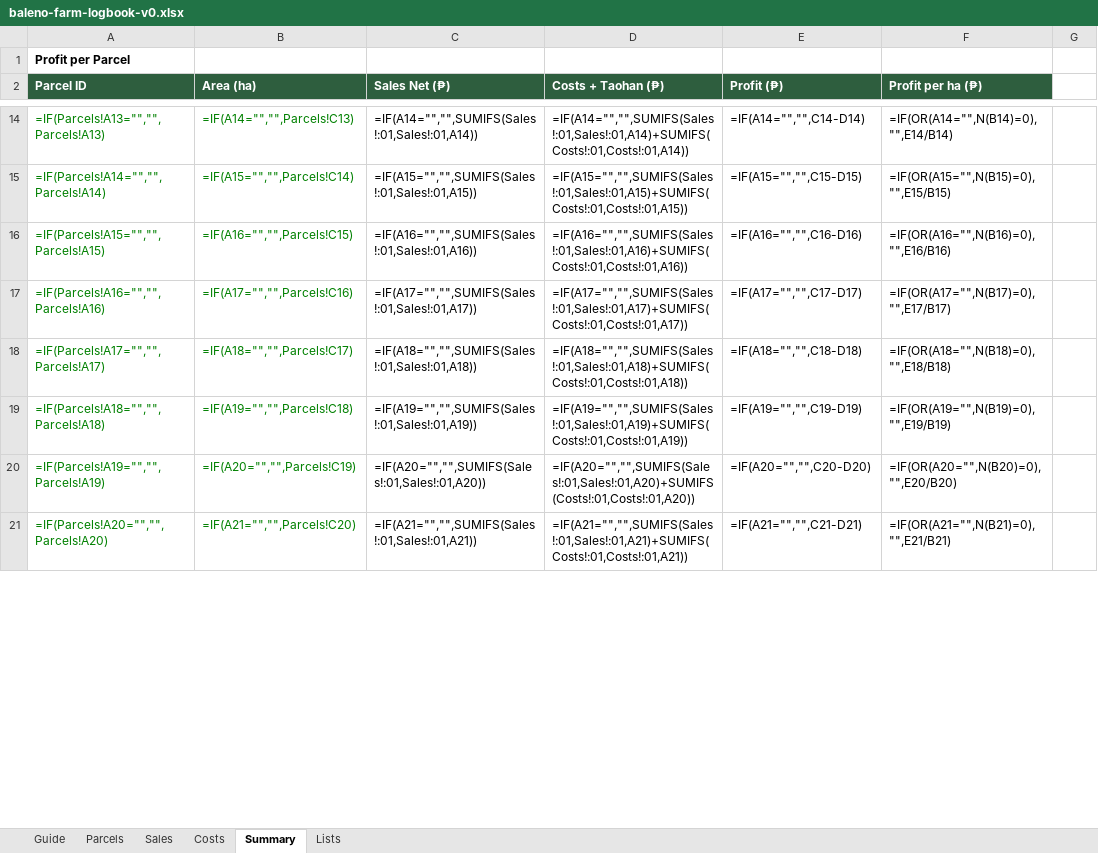
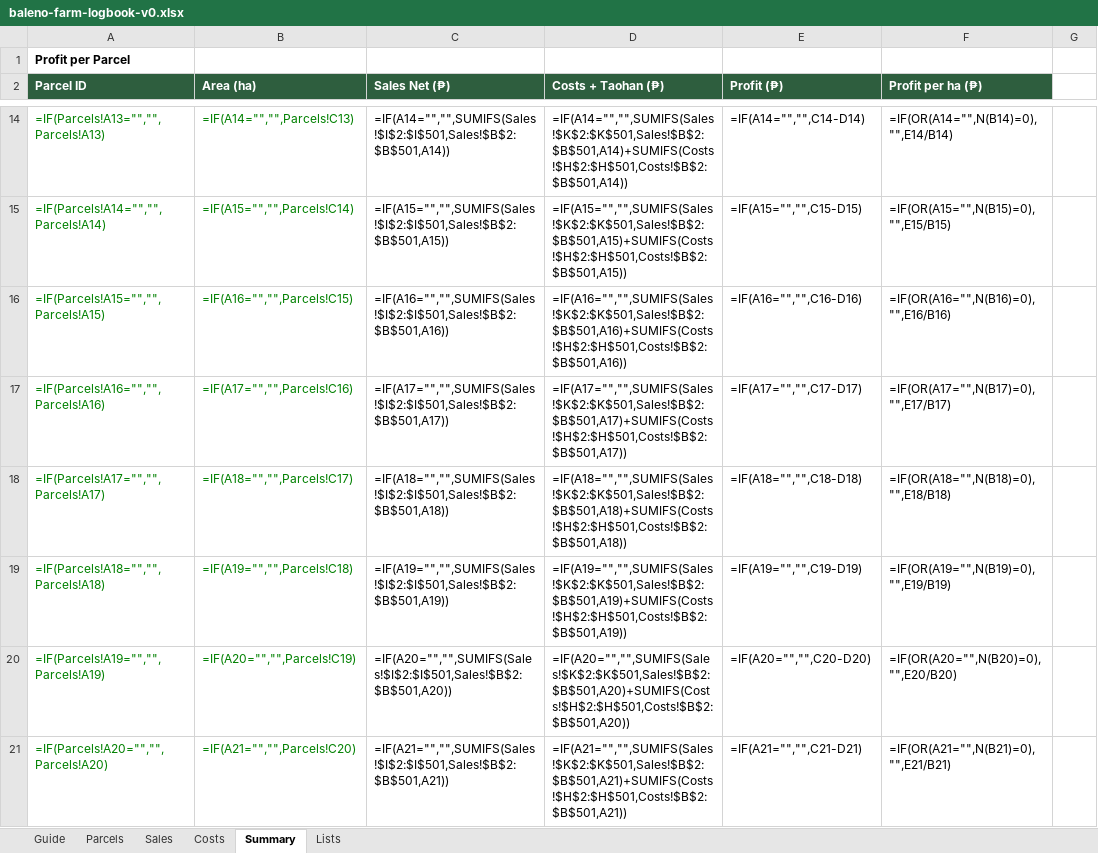
Before and after one commit to zendrix-hub/daloyaqua, an Excel workbook: tools/baleno-farm-logbook-v0.xlsx, sheet Summary, drawn as a sheet; only a part is shown, gaps mark what is left out; values as stored, in another font and other column widths than the file's, no borders; formulas without a stored value are shown as written; the diff covers the shown part only; the diff names each change by its address in the sheet, - before the commit and + after, or states it on an @@ line.

Commit message:
fix: repair logbook v0.1 Summary/Sales ranges and mark step 2 done

```diff
--- a/tools/baleno-farm-logbook-v0.xlsx (sheet Summary)
+++ b/tools/baleno-farm-logbook-v0.xlsx (sheet Summary)
-C14 (Sales Net (₱)): =IF(A14="","",SUMIFS(Sales!:01,Sales!:01,A14))
+C14 (Sales Net (₱)): =IF(A14="","",SUMIFS(Sales!$I$2:$I$501,Sales!$B$2:$B$501,A14))
-D14 (Costs + Taohan (₱)): =IF(A14="","",SUMIFS(Sales!:01,Sales!:01,A14)+SUMIFS(Costs!:01,Costs!:01,A14))
+D14 (Costs + Taohan (₱)): =IF(A14="","",SUMIFS(Sales!$K$2:$K$501,Sales!$B$2:$B$501,A14)+SUMIFS(Costs!$H$2:$H$501,Costs!$B$2:$B$501,A14))
-C15 (Sales Net (₱)): =IF(A15="","",SUMIFS(Sales!:01,Sales!:01,A15))
+C15 (Sales Net (₱)): =IF(A15="","",SUMIFS(Sales!$I$2:$I$501,Sales!$B$2:$B$501,A15))
-D15 (Costs + Taohan (₱)): =IF(A15="","",SUMIFS(Sales!:01,Sales!:01,A15)+SUMIFS(Costs!:01,Costs!:01,A15))
+D15 (Costs + Taohan (₱)): =IF(A15="","",SUMIFS(Sales!$K$2:$K$501,Sales!$B$2:$B$501,A15)+SUMIFS(Costs!$H$2:$H$501,Costs!$B$2:$B$501,A15))
-C16 (Sales Net (₱)): =IF(A16="","",SUMIFS(Sales!:01,Sales!:01,A16))
+C16 (Sales Net (₱)): =IF(A16="","",SUMIFS(Sales!$I$2:$I$501,Sales!$B$2:$B$501,A16))
-D16 (Costs + Taohan (₱)): =IF(A16="","",SUMIFS(Sales!:01,Sales!:01,A16)+SUMIFS(Costs!:01,Costs!:01,A16))
+D16 (Costs + Taohan (₱)): =IF(A16="","",SUMIFS(Sales!$K$2:$K$501,Sales!$B$2:$B$501,A16)+SUMIFS(Costs!$H$2:$H$501,Costs!$B$2:$B$501,A16))
-C17 (Sales Net (₱)): =IF(A17="","",SUMIFS(Sales!:01,Sales!:01,A17))
+C17 (Sales Net (₱)): =IF(A17="","",SUMIFS(Sales!$I$2:$I$501,Sales!$B$2:$B$501,A17))
-D17 (Costs + Taohan (₱)): =IF(A17="","",SUMIFS(Sales!:01,Sales!:01,A17)+SUMIFS(Costs!:01,Costs!:01,A17))
+D17 (Costs + Taohan (₱)): =IF(A17="","",SUMIFS(Sales!$K$2:$K$501,Sales!$B$2:$B$501,A17)+SUMIFS(Costs!$H$2:$H$501,Costs!$B$2:$B$501,A17))
-C18 (Sales Net (₱)): =IF(A18="","",SUMIFS(Sales!:01,Sales!:01,A18))
+C18 (Sales Net (₱)): =IF(A18="","",SUMIFS(Sales!$I$2:$I$501,Sales!$B$2:$B$501,A18))
-D18 (Costs + Taohan (₱)): =IF(A18="","",SUMIFS(Sales!:01,Sales!:01,A18)+SUMIFS(Costs!:01,Costs!:01,A18))
+D18 (Costs + Taohan (₱)): =IF(A18="","",SUMIFS(Sales!$K$2:$K$501,Sales!$B$2:$B$501,A18)+SUMIFS(Costs!$H$2:$H$501,Costs!$B$2:$B$501,A18))
-C19 (Sales Net (₱)): =IF(A19="","",SUMIFS(Sales!:01,Sales!:01,A19))
+C19 (Sales Net (₱)): =IF(A19="","",SUMIFS(Sales!$I$2:$I$501,Sales!$B$2:$B$501,A19))
-D19 (Costs + Taohan (₱)): =IF(A19="","",SUMIFS(Sales!:01,Sales!:01,A19)+SUMIFS(Costs!:01,Costs!:01,A19))
+D19 (Costs + Taohan (₱)): =IF(A19="","",SUMIFS(Sales!$K$2:$K$501,Sales!$B$2:$B$501,A19)+SUMIFS(Costs!$H$2:$H$501,Costs!$B$2:$B$501,A19))
-C20 (Sales Net (₱)): =IF(A20="","",SUMIFS(Sales!:01,Sales!:01,A20))
+C20 (Sales Net (₱)): =IF(A20="","",SUMIFS(Sales!$I$2:$I$501,Sales!$B$2:$B$501,A20))
-D20 (Costs + Taohan (₱)): =IF(A20="","",SUMIFS(Sales!:01,Sales!:01,A20)+SUMIFS(Costs!:01,Costs!:01,A20))
+D20 (Costs + Taohan (₱)): =IF(A20="","",SUMIFS(Sales!$K$2:$K$501,Sales!$B$2:$B$501,A20)+SUMIFS(Costs!$H$2:$H$501,Costs!$B$2:$B$501,A20))
-C21 (Sales Net (₱)): =IF(A21="","",SUMIFS(Sales!:01,Sales!:01,A21))
+C21 (Sales Net (₱)): =IF(A21="","",SUMIFS(Sales!$I$2:$I$501,Sales!$B$2:$B$501,A21))
-D21 (Costs + Taohan (₱)): =IF(A21="","",SUMIFS(Sales!:01,Sales!:01,A21)+SUMIFS(Costs!:01,Costs!:01,A21))
+D21 (Costs + Taohan (₱)): =IF(A21="","",SUMIFS(Sales!$K$2:$K$501,Sales!$B$2:$B$501,A21)+SUMIFS(Costs!$H$2:$H$501,Costs!$B$2:$B$501,A21))
```
Also changed, not shown: 55 edited cells elsewhere in this sheet, 1 other file.
